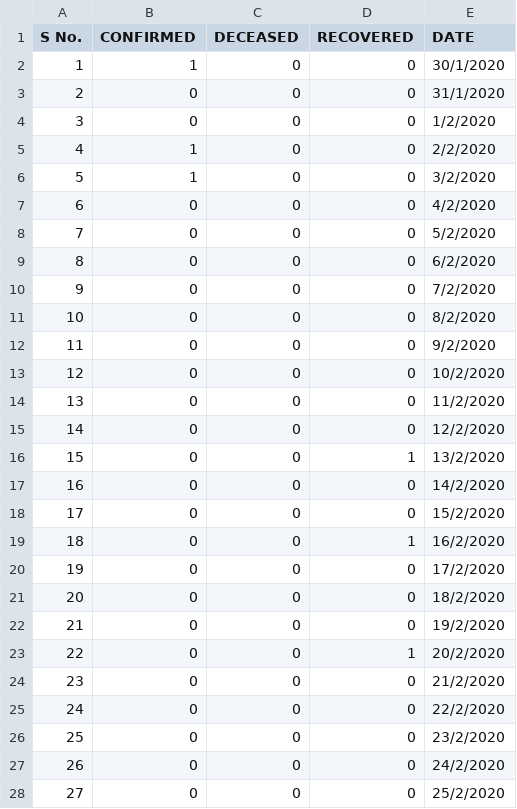
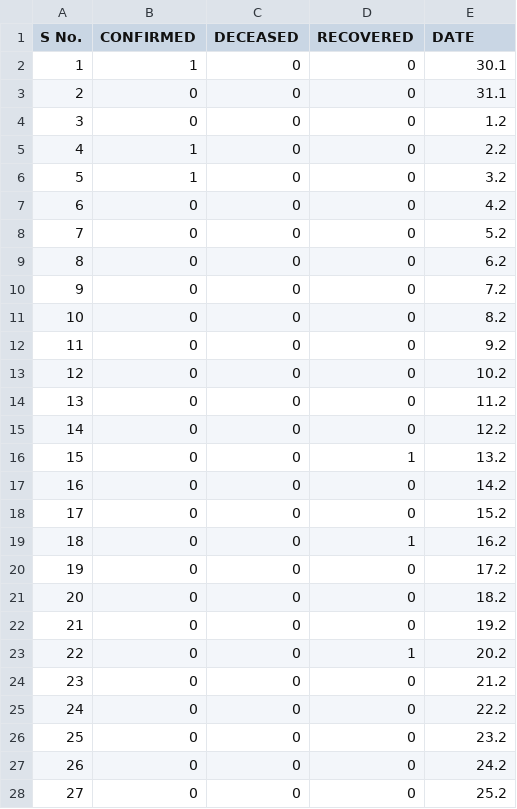
Before and after one commit to Prabindas001/COVID-19, a CSV file: TEST.csv, drawn as a sheet; only a part is shown; the diff covers the shown part only.

```diff
--- a/TEST.csv
+++ b/TEST.csv
@@ -1,28 +1,28 @@
 S No.,CONFIRMED,DECEASED,RECOVERED,DATE
-1,1,0,0,30/1/2020
-2,0,0,0,31/1/2020
-3,0,0,0,1/2/2020
-4,1,0,0,2/2/2020
-5,1,0,0,3/2/2020
-6,0,0,0,4/2/2020
-7,0,0,0,5/2/2020
-8,0,0,0,6/2/2020
-9,0,0,0,7/2/2020
-10,0,0,0,8/2/2020
-11,0,0,0,9/2/2020
-12,0,0,0,10/2/2020
-13,0,0,0,11/2/2020
-14,0,0,0,12/2/2020
-15,0,0,1,13/2/2020
-16,0,0,0,14/2/2020
-17,0,0,0,15/2/2020
-18,0,0,1,16/2/2020
-19,0,0,0,17/2/2020
-20,0,0,0,18/2/2020
-21,0,0,0,19/2/2020
-22,0,0,1,20/2/2020
-23,0,0,0,21/2/2020
-24,0,0,0,22/2/2020
-25,0,0,0,23/2/2020
-26,0,0,0,24/2/2020
-27,0,0,0,25/2/2020
+1,1,0,0,30.1
+2,0,0,0,31.1
+3,0,0,0,1.2
+4,1,0,0,2.2
+5,1,0,0,3.2
+6,0,0,0,4.2
+7,0,0,0,5.2
+8,0,0,0,6.2
+9,0,0,0,7.2
+10,0,0,0,8.2
+11,0,0,0,9.2
+12,0,0,0,10.2
+13,0,0,0,11.2
+14,0,0,0,12.2
+15,0,0,1,13.2
+16,0,0,0,14.2
+17,0,0,0,15.2
+18,0,0,1,16.2
+19,0,0,0,17.2
+20,0,0,0,18.2
+21,0,0,0,19.2
+22,0,0,1,20.2
+23,0,0,0,21.2
+24,0,0,0,22.2
+25,0,0,0,23.2
+26,0,0,0,24.2
+27,0,0,0,25.2
```
Also changed, not shown: 36 edited cells elsewhere in this file.
